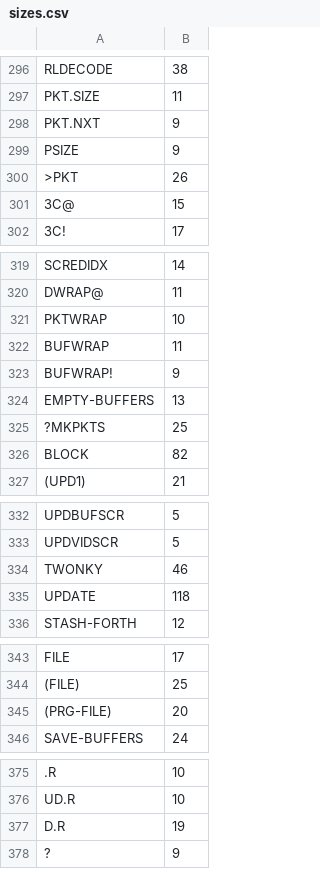
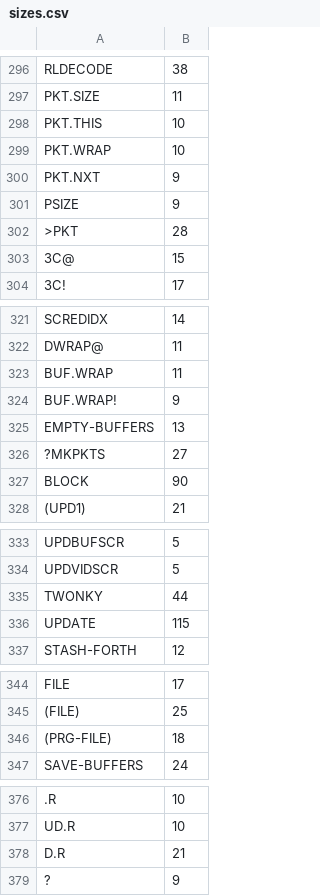
Before and after one commit to chitselb/pettil, a CSV file: docs/sizes.csv, drawn as a sheet; only a part is shown, gaps mark what is left out; removed rows and columns are numbered as before the commit, all else as after; the diff covers the shown part only; the diff names each change by its address in the sheet, - before the commit and + after, or states it on an @@ line.

```diff
--- a/docs/sizes.csv
+++ b/docs/sizes.csv
+row 298: PKT.THIS | 10
+row 299: PKT.WRAP | 10
-B302: 26
+B302: 28
-row 321: PKTWRAP | 10
-A323: BUFWRAP
+A323: BUF.WRAP
-A324: BUFWRAP!
+A324: BUF.WRAP!
-B326: 25
+B326: 27
-B327: 82
+B327: 90
-B335: 46
+B335: 44
-B336: 118
+B336: 115
-B346: 20
+B346: 18
-B378: 19
+B378: 21
```
Also changed, not shown: 2 edited cells elsewhere in this file, 42 other files.
